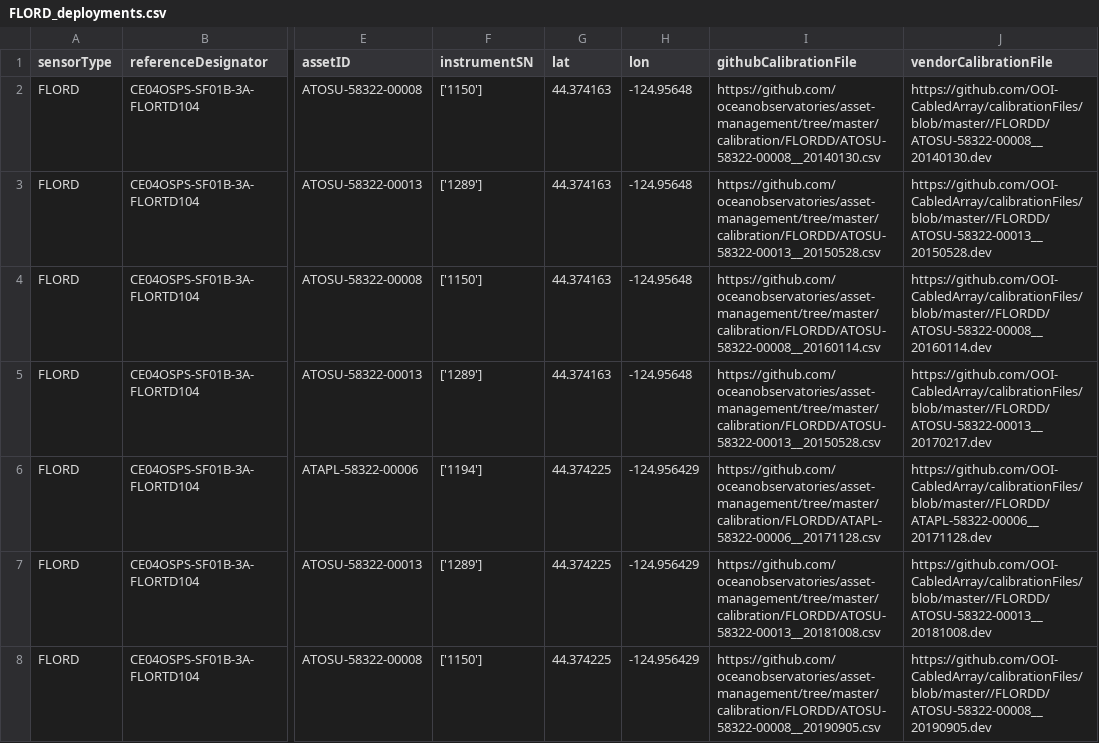
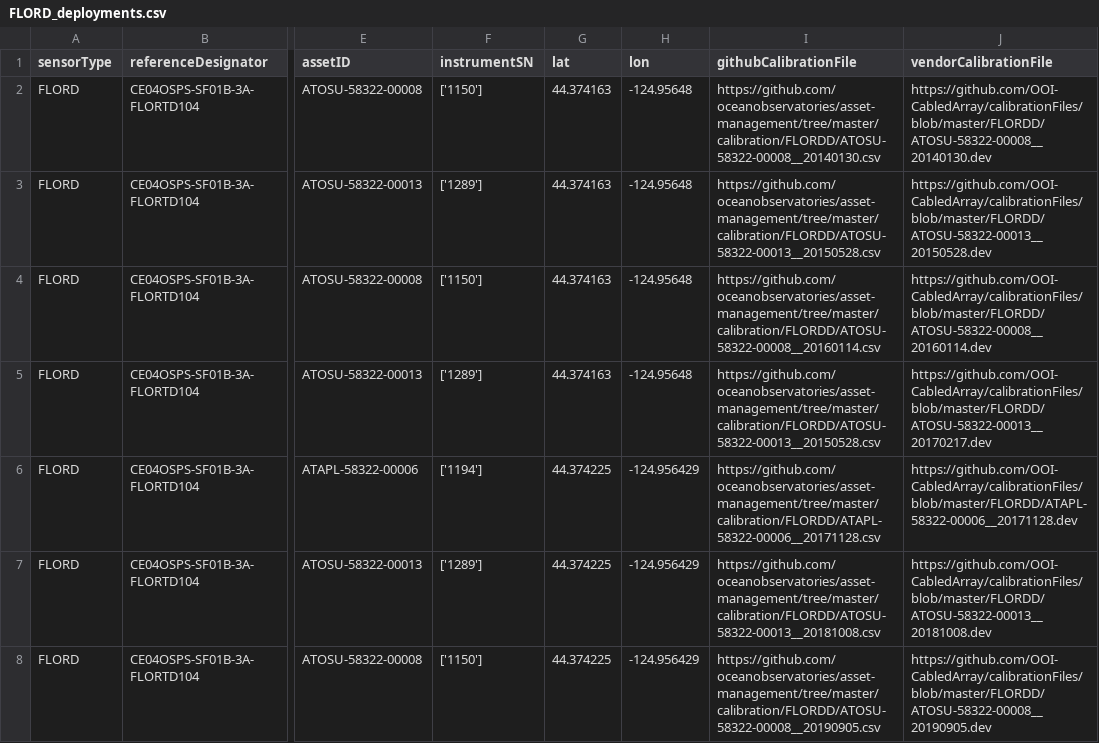
Before and after one commit to OOI-CabledArray/deployments, a CSV file: FLORD_deployments.csv, drawn as a sheet; only a part is shown, gaps mark what is left out; the diff covers the shown part only; the diff names each change by its address in the sheet, - before the commit and + after, or states it on an @@ line.

```diff
--- a/FLORD_deployments.csv
+++ b/FLORD_deployments.csv
-J2 (vendorCalibrationFile): https://github.com/OOI-CabledArray/calibrationFiles/blob/master//FLORDD/ATOSU-58322-00008__20140130.dev
+J2 (vendorCalibrationFile): https://github.com/OOI-CabledArray/calibrationFiles/blob/master/FLORDD/ATOSU-58322-00008__20140130.dev
-J3 (vendorCalibrationFile): https://github.com/OOI-CabledArray/calibrationFiles/blob/master//FLORDD/ATOSU-58322-00013__20150528.dev
+J3 (vendorCalibrationFile): https://github.com/OOI-CabledArray/calibrationFiles/blob/master/FLORDD/ATOSU-58322-00013__20150528.dev
-J4 (vendorCalibrationFile): https://github.com/OOI-CabledArray/calibrationFiles/blob/master//FLORDD/ATOSU-58322-00008__20160114.dev
+J4 (vendorCalibrationFile): https://github.com/OOI-CabledArray/calibrationFiles/blob/master/FLORDD/ATOSU-58322-00008__20160114.dev
-J5 (vendorCalibrationFile): https://github.com/OOI-CabledArray/calibrationFiles/blob/master//FLORDD/ATOSU-58322-00013__20170217.dev
+J5 (vendorCalibrationFile): https://github.com/OOI-CabledArray/calibrationFiles/blob/master/FLORDD/ATOSU-58322-00013__20170217.dev
-J6 (vendorCalibrationFile): https://github.com/OOI-CabledArray/calibrationFiles/blob/master//FLORDD/ATAPL-58322-00006__20171128.dev
+J6 (vendorCalibrationFile): https://github.com/OOI-CabledArray/calibrationFiles/blob/master/FLORDD/ATAPL-58322-00006__20171128.dev
-J7 (vendorCalibrationFile): https://github.com/OOI-CabledArray/calibrationFiles/blob/master//FLORDD/ATOSU-58322-00013__20181008.dev
+J7 (vendorCalibrationFile): https://github.com/OOI-CabledArray/calibrationFiles/blob/master/FLORDD/ATOSU-58322-00013__20181008.dev
-J8 (vendorCalibrationFile): https://github.com/OOI-CabledArray/calibrationFiles/blob/master//FLORDD/ATOSU-58322-00008__20190905.dev
+J8 (vendorCalibrationFile): https://github.com/OOI-CabledArray/calibrationFiles/blob/master/FLORDD/ATOSU-58322-00008__20190905.dev
```
Also changed, not shown: 43 edited cells elsewhere in this file, CTDPFA_deployments.csv, DOSTAD_deployments.csv, 18 other files.
